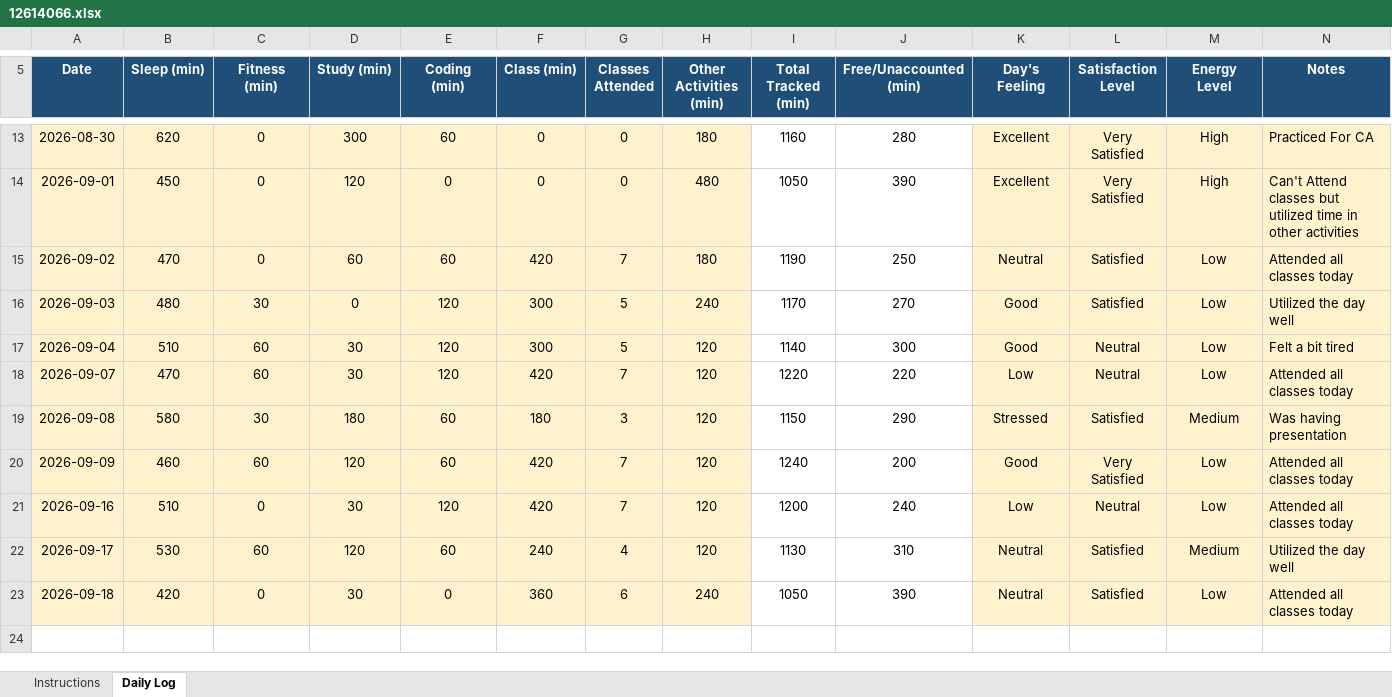
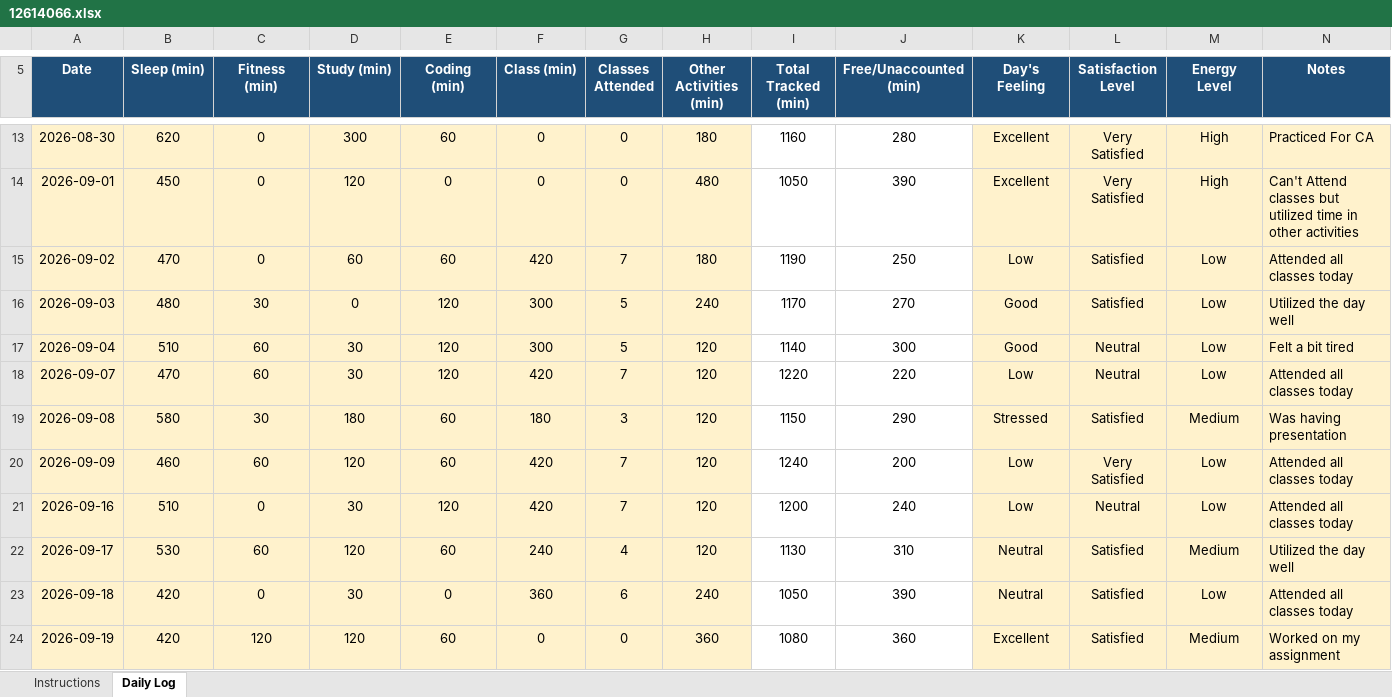
Before and after one commit to gurkirat0/CAP776, an Excel workbook: data/12614066.xlsx, sheet Daily Log, drawn as a sheet; only a part is shown, gaps mark what is left out; values as stored, in another font and other column widths than the file's, no borders; conditional formats not drawn; the diff names each change by its address in the sheet, - before the commit and + after, or states it on an @@ line.

Commit message:
Update Excel data

```diff
--- a/data/12614066.xlsx (sheet Daily Log)
+++ b/data/12614066.xlsx (sheet Daily Log)
-K15 (Day's Feeling): Neutral
+K15 (Day's Feeling): Low
-K20 (Day's Feeling): Good
+K20 (Day's Feeling): Low
+row 24: 2026-09-19 | 420 | 120 | 120 | 60 | 0 | 0 | 360 | 1080 | 360 | Excellent | Satisfied | Medium | Worked on my assignment
```
